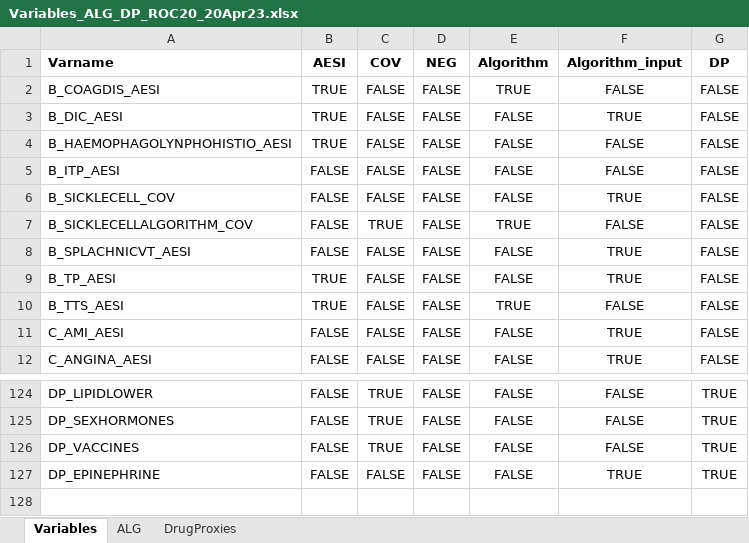
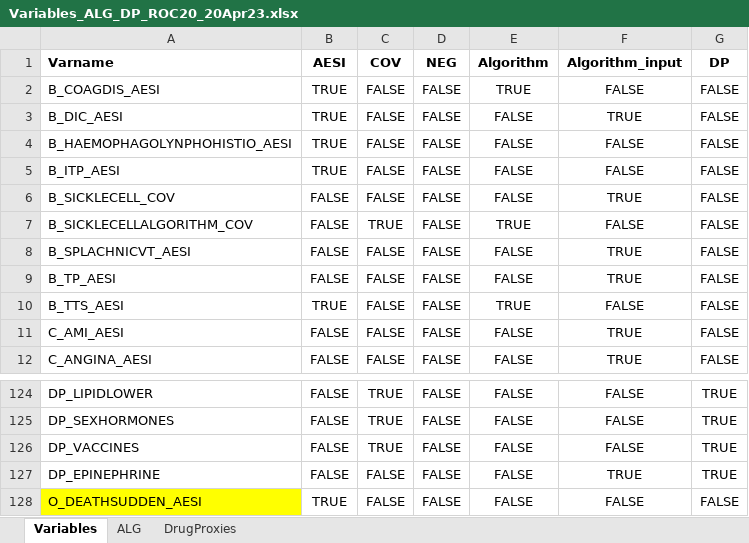
Before and after one commit to VAC4EU/CVM, an Excel workbook: p_parameters/archive_parameters/Variables_ALG_DP_ROC20_20Apr23.xlsx, sheet Variables, drawn as a sheet; only a part is shown, gaps mark what is left out; values as stored, in another font and other column widths than the file's, no borders; the diff names each change by its address in the sheet, - before the commit and + after, or states it on an @@ line.

```diff
--- a/p_parameters/archive_parameters/Variables_ALG_DP_ROC20_20Apr23.xlsx (sheet Variables)
+++ b/p_parameters/archive_parameters/Variables_ALG_DP_ROC20_20Apr23.xlsx (sheet Variables)
-B5 (AESI): FALSE
+B5 (AESI): TRUE
-B9 (AESI): TRUE
+B9 (AESI): FALSE
+row 128: O_DEATHSUDDEN_AESI | TRUE | FALSE | FALSE | FALSE | FALSE | FALSE
```
Also changed, not shown: sheet ALG, 44 other files.
